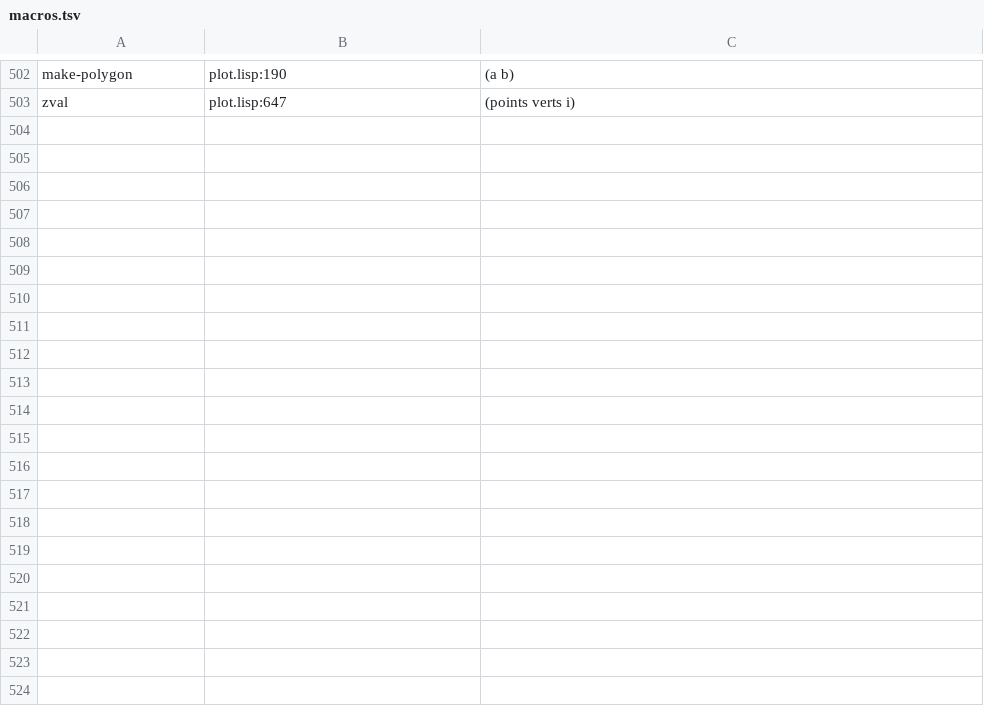
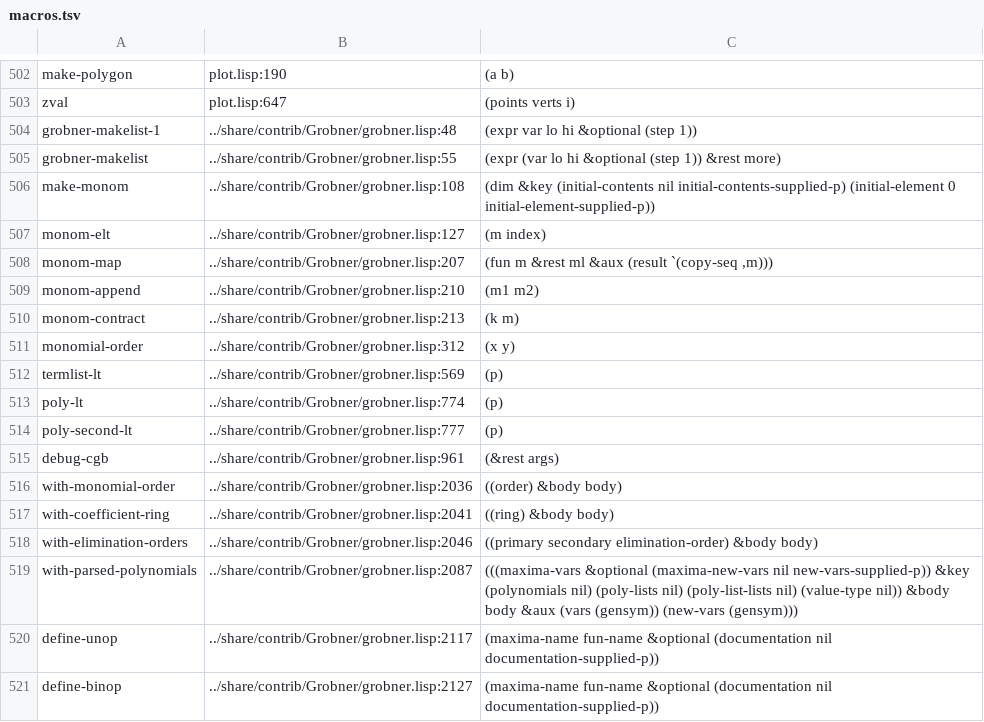
Before and after one commit to moonbit-community/maxima.mbt, a TSV file: docs/index/macros.tsv, drawn as a sheet; only a part is shown, gaps mark what is left out; the diff names each change by its address in the sheet, - before the commit and + after, or states it on an @@ line.

```diff
--- a/docs/index/macros.tsv
+++ b/docs/index/macros.tsv
+row 504: grobner-makelist-1 | ../share/contrib/Grobner/grobner.lisp:48 | (expr var lo hi &optional (step 1))
+row 505: grobner-makelist | ../share/contrib/Grobner/grobner.lisp:55 | (expr (var lo hi &optional (step 1)) &rest more)
+row 506: make-monom | ../share/contrib/Grobner/grobner.lisp:108 | (dim &key (initial-contents nil initial-contents-supplied-p) (initial-element 0 initial-element-supplied-p))
+row 507: monom-elt | ../share/contrib/Grobner/grobner.lisp:127 | (m index)
+row 508: monom-map | ../share/contrib/Grobner/grobner.lisp:207 | (fun m &rest ml &aux (result `(copy-seq ,m)))
+row 509: monom-append | ../share/contrib/Grobner/grobner.lisp:210 | (m1 m2)
+row 510: monom-contract | ../share/contrib/Grobner/grobner.lisp:213 | (k m)
+row 511: monomial-order | ../share/contrib/Grobner/grobner.lisp:312 | (x y)
+row 512: termlist-lt | ../share/contrib/Grobner/grobner.lisp:569 | (p)
+row 513: poly-lt | ../share/contrib/Grobner/grobner.lisp:774 | (p)
+row 514: poly-second-lt | ../share/contrib/Grobner/grobner.lisp:777 | (p)
+row 515: debug-cgb | ../share/contrib/Grobner/grobner.lisp:961 | (&rest args)
+row 516: with-monomial-order | ../share/contrib/Grobner/grobner.lisp:2036 | ((order) &body body)
+row 517: with-coefficient-ring | ../share/contrib/Grobner/grobner.lisp:2041 | ((ring) &body body)
+row 518: with-elimination-orders | ../share/contrib/Grobner/grobner.lisp:2046 | ((primary secondary elimination-order) &body body)
+row 519: with-parsed-polynomials | ../share/contrib/Grobner/grobner.lisp:2087 | (((maxima-vars &optional (maxima-new-vars nil new-vars-supplied-p)) &key (polynomials nil) (poly-lists nil) (poly-list-lists nil) (value-type nil)) &body body &aux (vars (gensym)) (new-vars (gensym)))
+row 520: define-unop | ../share/contrib/Grobner/grobner.lisp:2117 | (maxima-name fun-name &optional (documentation nil documentation-supplied-p))
+row 521: define-binop | ../share/contrib/Grobner/grobner.lisp:2127 | (maxima-name fun-name &optional (documentation nil documentation-supplied-p))
```
Also changed, not shown: docs/index/complex_var_inits.tsv, 16 other files.
